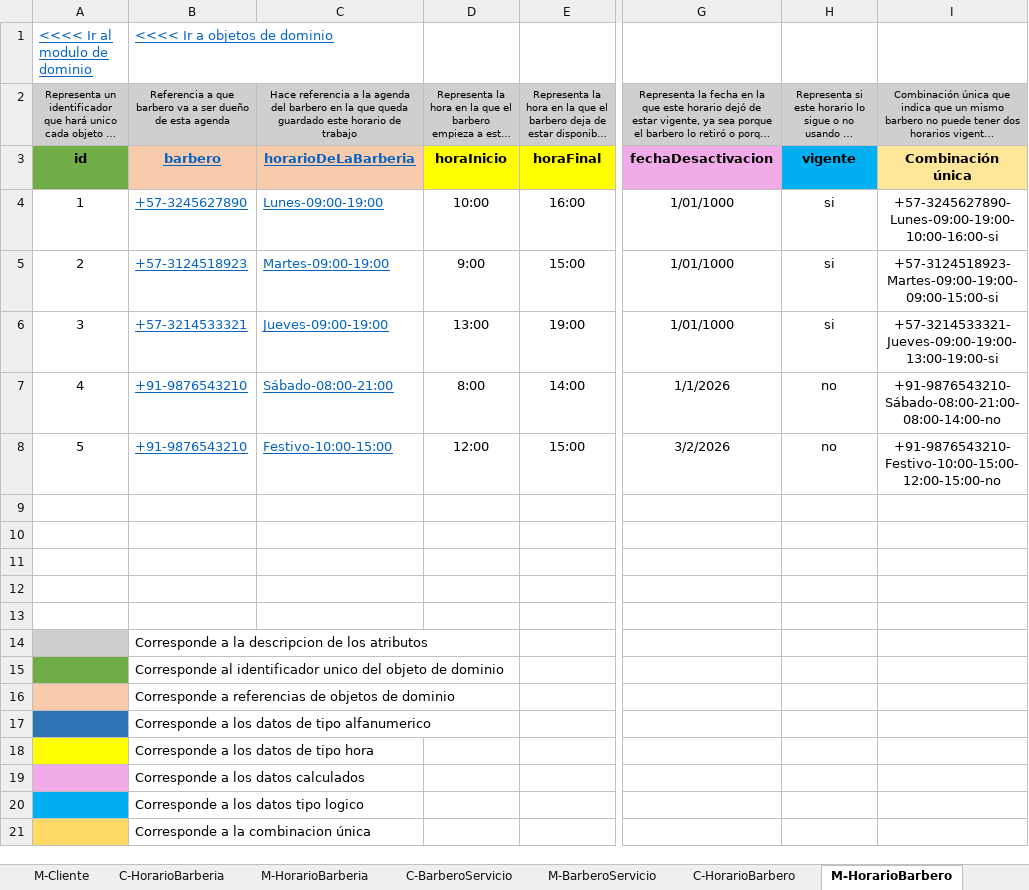
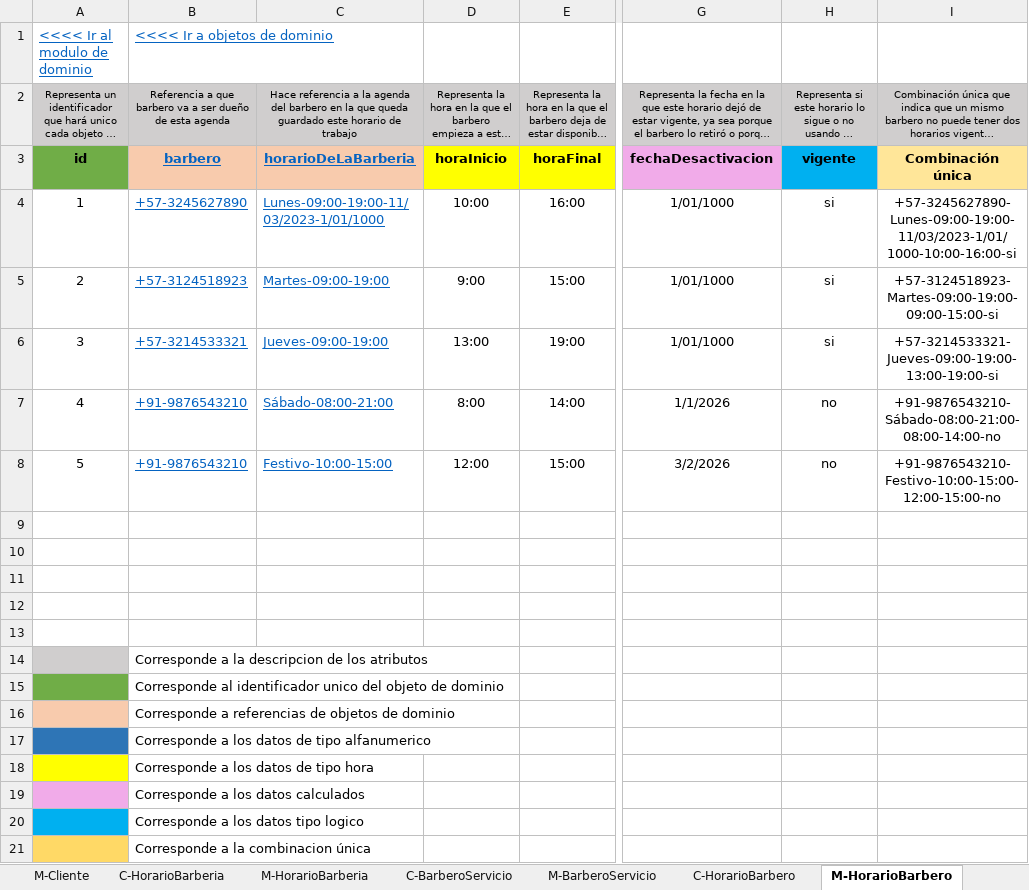
Before and after one commit to Leandro-Gomez-12345/Proyecto-extra-clase-DOO, an Excel workbook: Modelo_enriquesido_2.xlsx, sheet M-HorarioBarbero, drawn as a sheet; only a part is shown, gaps mark what is left out; long unchanged cells end in …; values as stored, in another font and other column widths than the file's, no borders; the diff names each change by its address in the sheet, - before the commit and + after, or states it on an @@ line.

```diff
--- a/Modelo_enriquesido_2.xlsx (sheet M-HorarioBarbero)
+++ b/Modelo_enriquesido_2.xlsx (sheet M-HorarioBarbero)
-C4: Lunes-09:00-19:00
+C4: Lunes-09:00-19:00-11/03/2023-1/01/1000
-I4: +57-3245627890-Lunes-09:00-19:00-10:00-16:00-si
+I4: +57-3245627890-Lunes-09:00-19:00-11/03/2023-1/01/1000-10:00-16:00-si
```
Also changed, not shown: sheet C-Cita, sheet M-Cita, sheet M-HorarioBarberia, sheet M-CitaServicio, sheet M-Agenda, sheet C-HorarioBarberia, 2 more sheets, formulas that keep their value, charts or pictures, servicios.xlsx.
